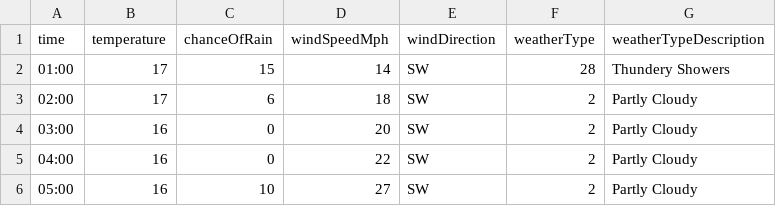
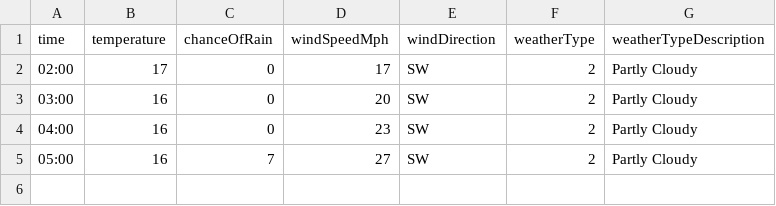
Before and after one commit to djcarter85/studland, a CSV file: _data/weather/2023-09-17.csv, drawn as a sheet.

Commit message:
e5ce05f7-15b4-4b8b-8636-bdd855dab207

```diff
--- a/_data/weather/2023-09-17.csv
+++ b/_data/weather/2023-09-17.csv
@@ -1,6 +1,5 @@
 time,temperature,chanceOfRain,windSpeedMph,windDirection,weatherType,weatherTypeDescription
-01:00,17,15,14,SW,28,Thundery Showers
-02:00,17,6,18,SW,2,Partly Cloudy
+02:00,17,0,17,SW,2,Partly Cloudy
 03:00,16,0,20,SW,2,Partly Cloudy
-04:00,16,0,22,SW,2,Partly Cloudy
-05:00,16,10,27,SW,2,Partly Cloudy
+04:00,16,0,23,SW,2,Partly Cloudy
+05:00,16,7,27,SW,2,Partly Cloudy
```
